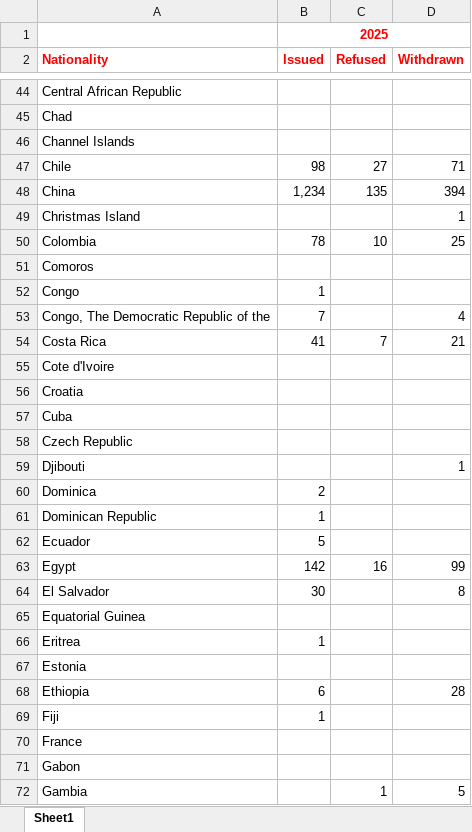
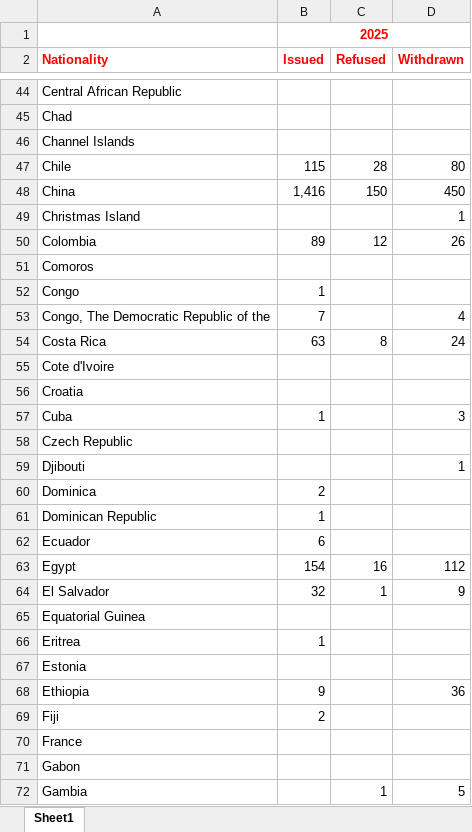
Before and after one commit to vinicius-silva-ep/ie-employment-permit, an Excel workbook: data/raw_data/2025/permits-by-nationality-2025.xlsx, sheet Sheet1, drawn as a sheet; only a part is shown, gaps mark what is left out; values as stored, in another font and other column widths than the file's, no borders; the diff covers the shown part only; the diff names each change by its address in the sheet, - before the commit and + after, or states it on an @@ line.

```diff
--- a/data/raw_data/2025/permits-by-nationality-2025.xlsx (sheet Sheet1)
+++ b/data/raw_data/2025/permits-by-nationality-2025.xlsx (sheet Sheet1)
-B47 (Issued): 98
+B47 (Issued): 115
-C47 (Refused): 27
+C47 (Refused): 28
-D47 (Withdrawn): 71
+D47 (Withdrawn): 80
-B48 (Issued): 1,234
+B48 (Issued): 1,416
-C48 (Refused): 135
+C48 (Refused): 150
-D48 (Withdrawn): 394
+D48 (Withdrawn): 450
-B50 (Issued): 78
+B50 (Issued): 89
-C50 (Refused): 10
+C50 (Refused): 12
-D50 (Withdrawn): 25
+D50 (Withdrawn): 26
-B54 (Issued): 41
+B54 (Issued): 63
-C54 (Refused): 7
+C54 (Refused): 8
-D54 (Withdrawn): 21
+D54 (Withdrawn): 24
-B57 (Issued): (empty)
+B57 (Issued): 1
-D57 (Withdrawn): (empty)
+D57 (Withdrawn): 3
-B62 (Issued): 5
+B62 (Issued): 6
-B63 (Issued): 142
+B63 (Issued): 154
-D63 (Withdrawn): 99
+D63 (Withdrawn): 112
-B64 (Issued): 30
+B64 (Issued): 32
-C64 (Refused): (empty)
+C64 (Refused): 1
-D64 (Withdrawn): 8
+D64 (Withdrawn): 9
-B68 (Issued): 6
+B68 (Issued): 9
-D68 (Withdrawn): 28
+D68 (Withdrawn): 36
-B69 (Issued): 1
+B69 (Issued): 2
```
Also changed, not shown: 2 added rows, 1 removed row and 168 edited cells elsewhere in this sheet, data/raw_data/2025/permits-by-county-2025.xlsx, data/raw_data/2025/permits-by-sector-2025.xlsx, 41 other files.
